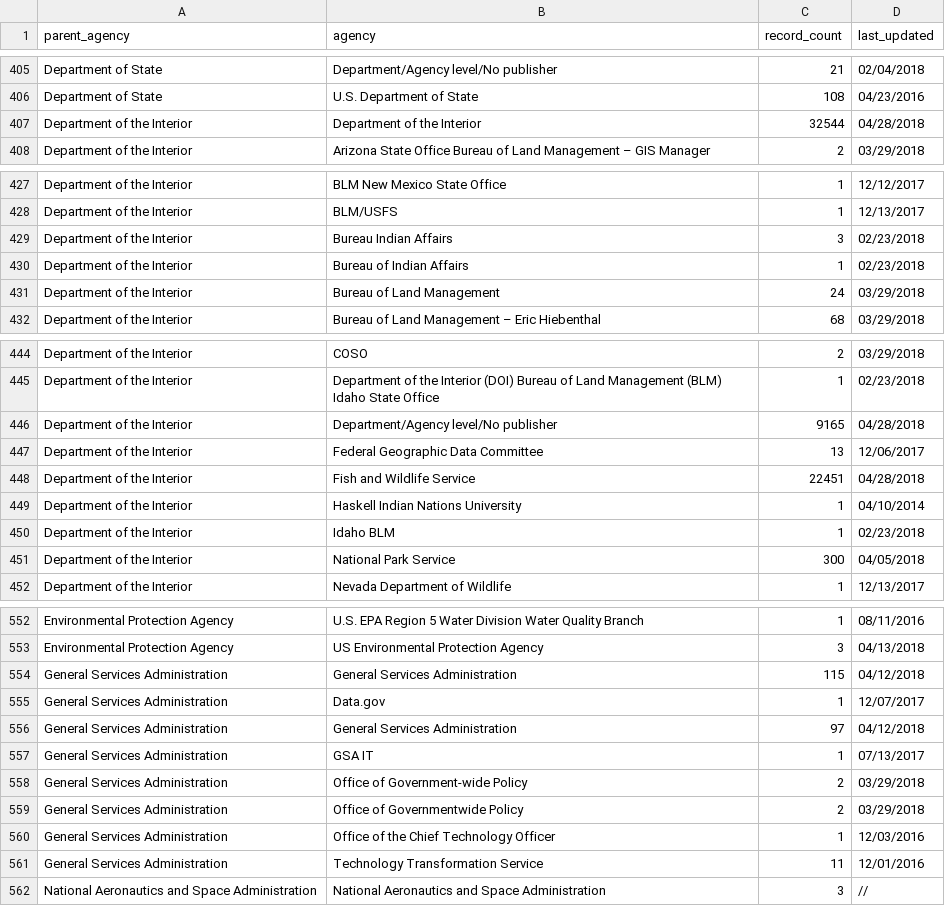
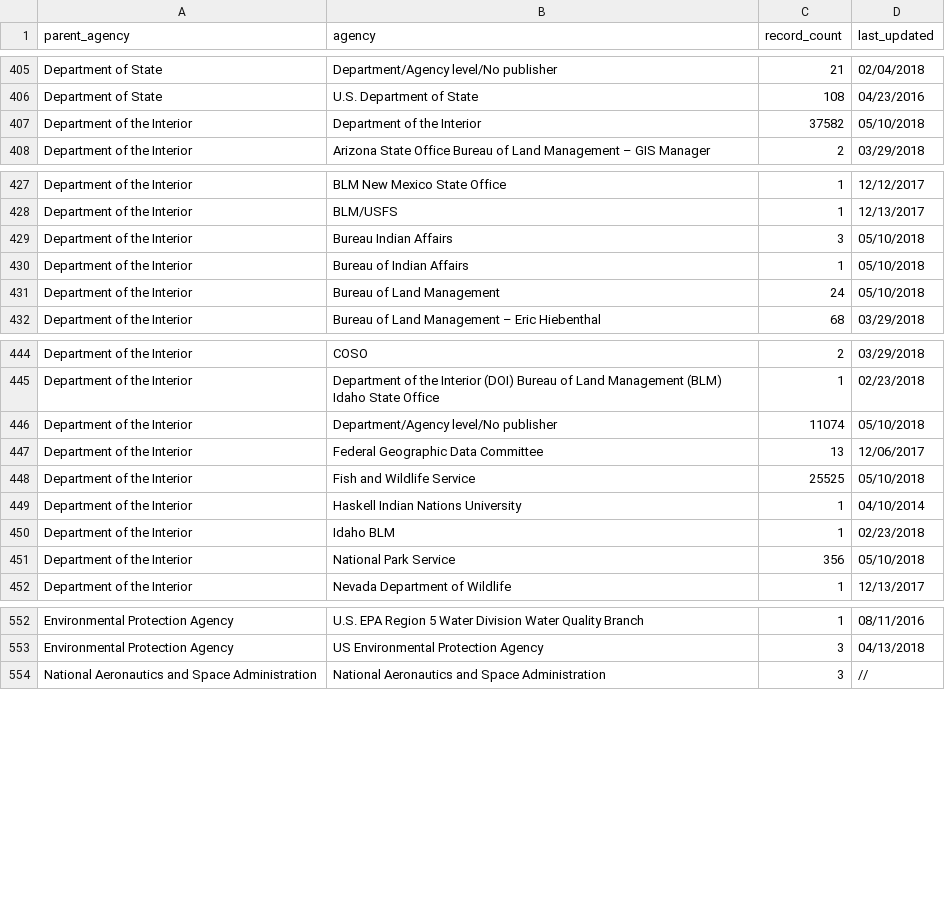
Before and after one commit to hancush/eyeball, a CSV file: archive.csv, drawn as a sheet; only a part is shown, gaps mark what is left out; the diff covers the shown part only.

```diff
--- a/archive.csv
+++ b/archive.csv
@@ -406,3 +406,3 @@ Department of State,Department/Agency level/No publisher,21,02/04/2018
 Department of State,U.S. Department of State,108,04/23/2016
-Department of the Interior,Department of the Interior,32544,04/28/2018
+Department of the Interior,Department of the Interior,37582,05/10/2018
 Department of the Interior,Arizona State Office Bureau of Land Management – GIS Manager,2,03/29/2018
@@ -428,5 +428,5 @@ Department of the Interior,BLM New Mexico State Office,1,12/12/2017
 Department of the Interior,BLM/USFS,1,12/13/2017
-Department of the Interior,Bureau Indian Affairs,3,02/23/2018
-Department of the Interior,Bureau of Indian Affairs,1,02/23/2018
-Department of the Interior,Bureau of Land Management,24,03/29/2018
+Department of the Interior,Bureau Indian Affairs,3,05/10/2018
+Department of the Interior,Bureau of Indian Affairs,1,05/10/2018
+Department of the Interior,Bureau of Land Management,24,05/10/2018
 Department of the Interior,Bureau of Land Management – Eric Hiebenthal,68,03/29/2018
@@ -445,8 +445,8 @@ Department of the Interior,COSO,2,03/29/2018
 Department of the Interior,Department of the Interior (DOI) Bureau of Land Management (BLM) Idaho State Office,1,02/23/2018
-Department of the Interior,Department/Agency level/No publisher,9165,04/28/2018
+Department of the Interior,Department/Agency level/No publisher,11074,05/10/2018
 Department of the Interior,Federal Geographic Data Committee,13,12/06/2017
-Department of the Interior,Fish and Wildlife Service,22451,04/28/2018
+Department of the Interior,Fish and Wildlife Service,25525,05/10/2018
 Department of the Interior,Haskell Indian Nations University,1,04/10/2014
 Department of the Interior,Idaho BLM,1,02/23/2018
-Department of the Interior,National Park Service,300,04/05/2018
+Department of the Interior,National Park Service,356,05/10/2018
 Department of the Interior,Nevada Department of Wildlife,1,12/13/2017
@@ -553,10 +553,2 @@ Environmental Protection Agency,U.S. EPA Region 5 Water Division Water Quality B
 Environmental Protection Agency,US Environmental Protection Agency,3,04/13/2018
-General Services Administration,General Services Administration,115,04/12/2018
-General Services Administration,Data.gov,1,12/07/2017
-General Services Administration,General Services Administration,97,04/12/2018
-General Services Administration,GSA IT,1,07/13/2017
-General Services Administration,Office of Government-wide Policy,2,03/29/2018
-General Services Administration,Office of Governmentwide Policy,2,03/29/2018
-General Services Administration,Office of the Chief Technology Officer,1,12/03/2016
-General Services Administration,Technology Transformation Service,11,12/01/2016
 National Aeronautics and Space Administration,National Aeronautics and Space Administration,3,//
```
Also changed, not shown: 1 edited cell elsewhere in this file, output/churn_summary.csv, output/log.csv.
